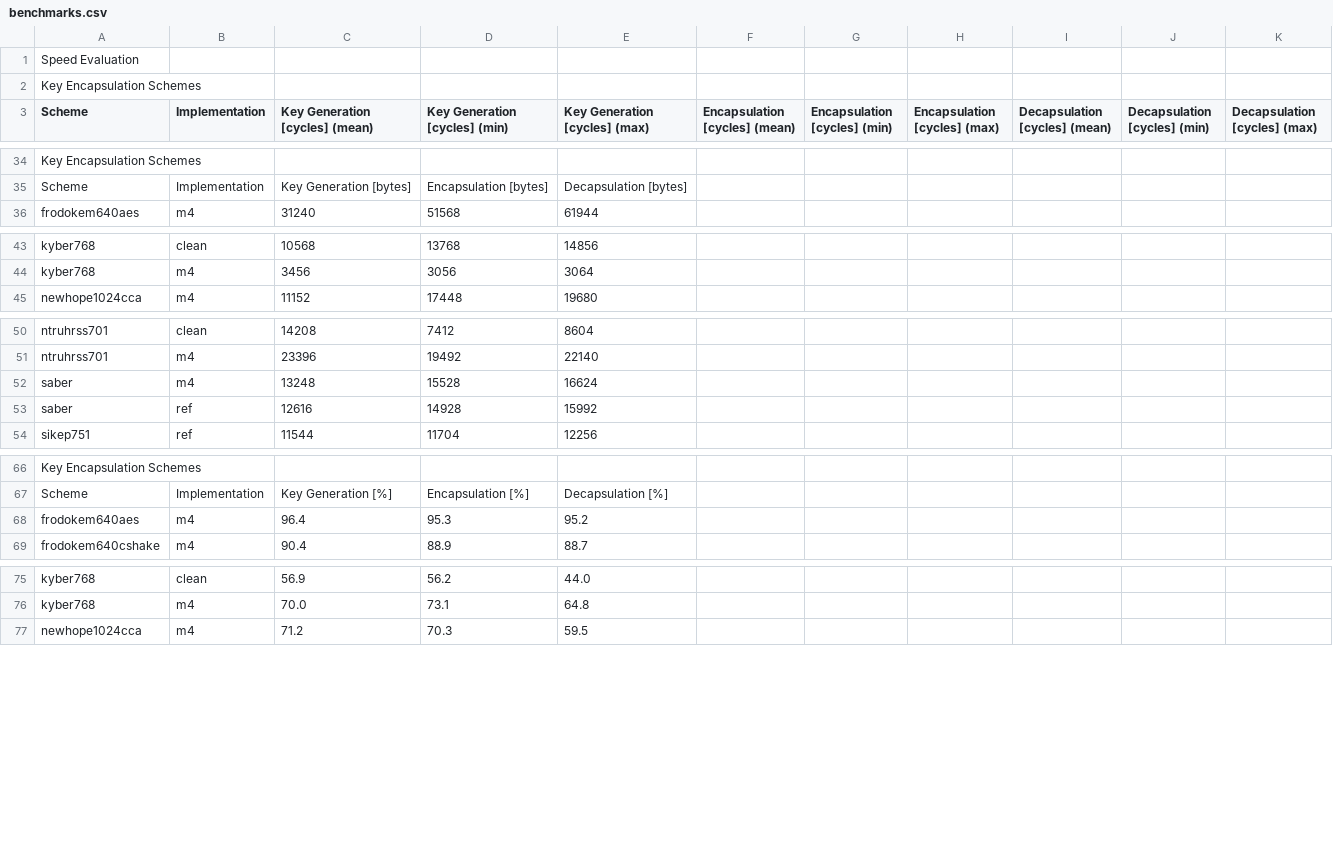
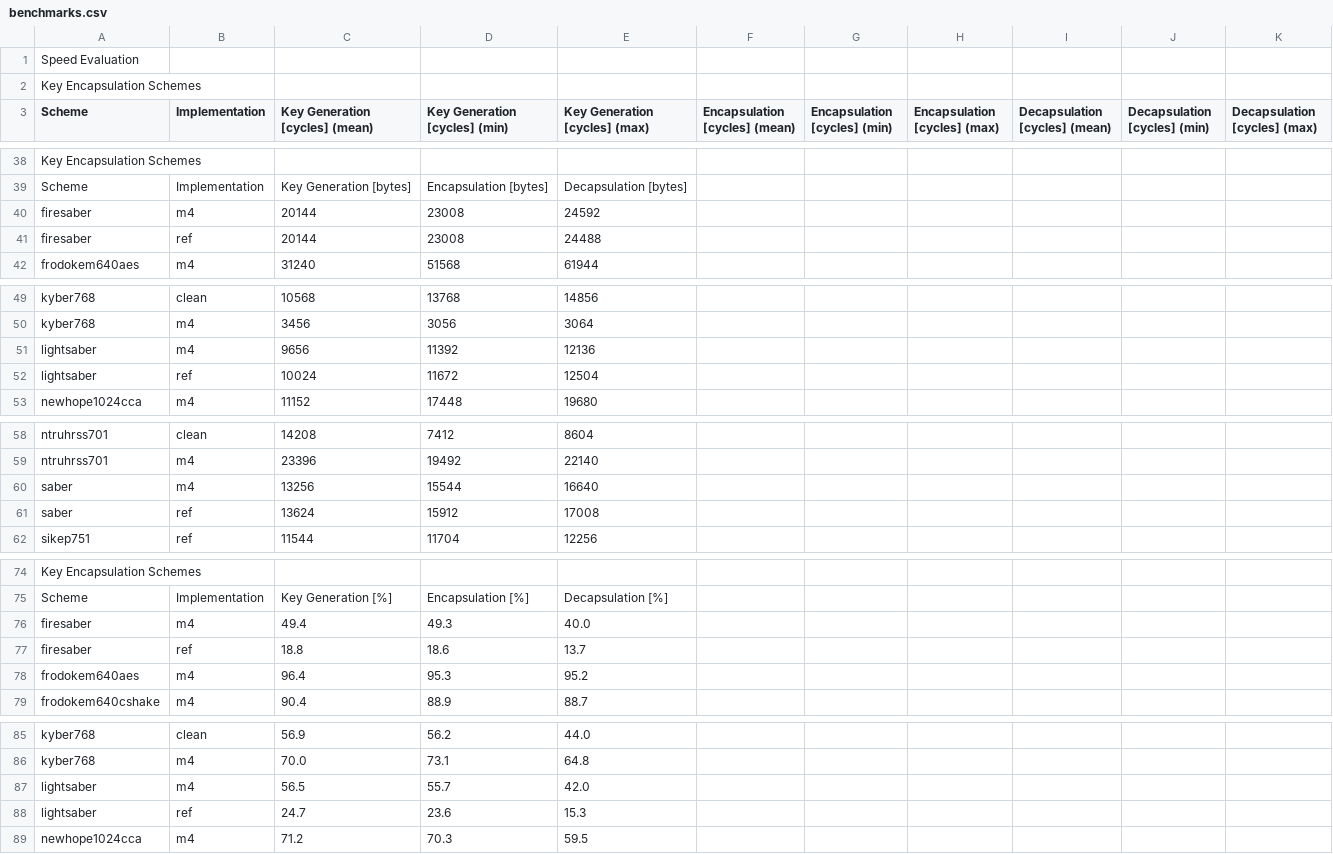
Before and after one commit to mupq/pqm4, a CSV file: benchmarks.csv, drawn as a sheet; only a part is shown, gaps mark what is left out; the diff covers the shown part only.

```diff
--- a/benchmarks.csv
+++ b/benchmarks.csv
@@ -35,2 +39,4 @@ Key Encapsulation Schemes,,,,,,,,,,
 Scheme,Implementation,Key Generation [bytes],Encapsulation [bytes],Decapsulation [bytes],,,,,,
+firesaber,m4,20144,23008,24592,,,,,,
+firesaber,ref,20144,23008,24488,,,,,,
 frodokem640aes,m4,31240,51568,61944,,,,,,
@@ -44,2 +50,4 @@ kyber768,clean,10568,13768,14856,,,,,,
 kyber768,m4,3456,3056,3064,,,,,,
+lightsaber,m4,9656,11392,12136,,,,,,
+lightsaber,ref,10024,11672,12504,,,,,,
 newhope1024cca,m4,11152,17448,19680,,,,,,
@@ -51,4 +59,4 @@ ntruhrss701,clean,14208,7412,8604,,,,,,
 ntruhrss701,m4,23396,19492,22140,,,,,,
-saber,m4,13248,15528,16624,,,,,,
-saber,ref,12616,14928,15992,,,,,,
+saber,m4,13256,15544,16640,,,,,,
+saber,ref,13624,15912,17008,,,,,,
 sikep751,ref,11544,11704,12256,,,,,,
@@ -67,2 +75,4 @@ Key Encapsulation Schemes,,,,,,,,,,
 Scheme,Implementation,Key Generation [%],Encapsulation [%],Decapsulation [%],,,,,,
+firesaber,m4,49.4,49.3,40.0,,,,,,
+firesaber,ref,18.8,18.6,13.7,,,,,,
 frodokem640aes,m4,96.4,95.3,95.2,,,,,,
@@ -76,2 +86,4 @@ kyber768,clean,56.9,56.2,44.0,,,,,,
 kyber768,m4,70.0,73.1,64.8,,,,,,
+lightsaber,m4,56.5,55.7,42.0,,,,,,
+lightsaber,ref,24.7,23.6,15.3,,,,,,
 newhope1024cca,m4,71.2,70.3,59.5,,,,,,
```
Also changed, not shown: 10 added rows, 2 removed rows and 8 edited cells elsewhere in this file, 1 other file.
